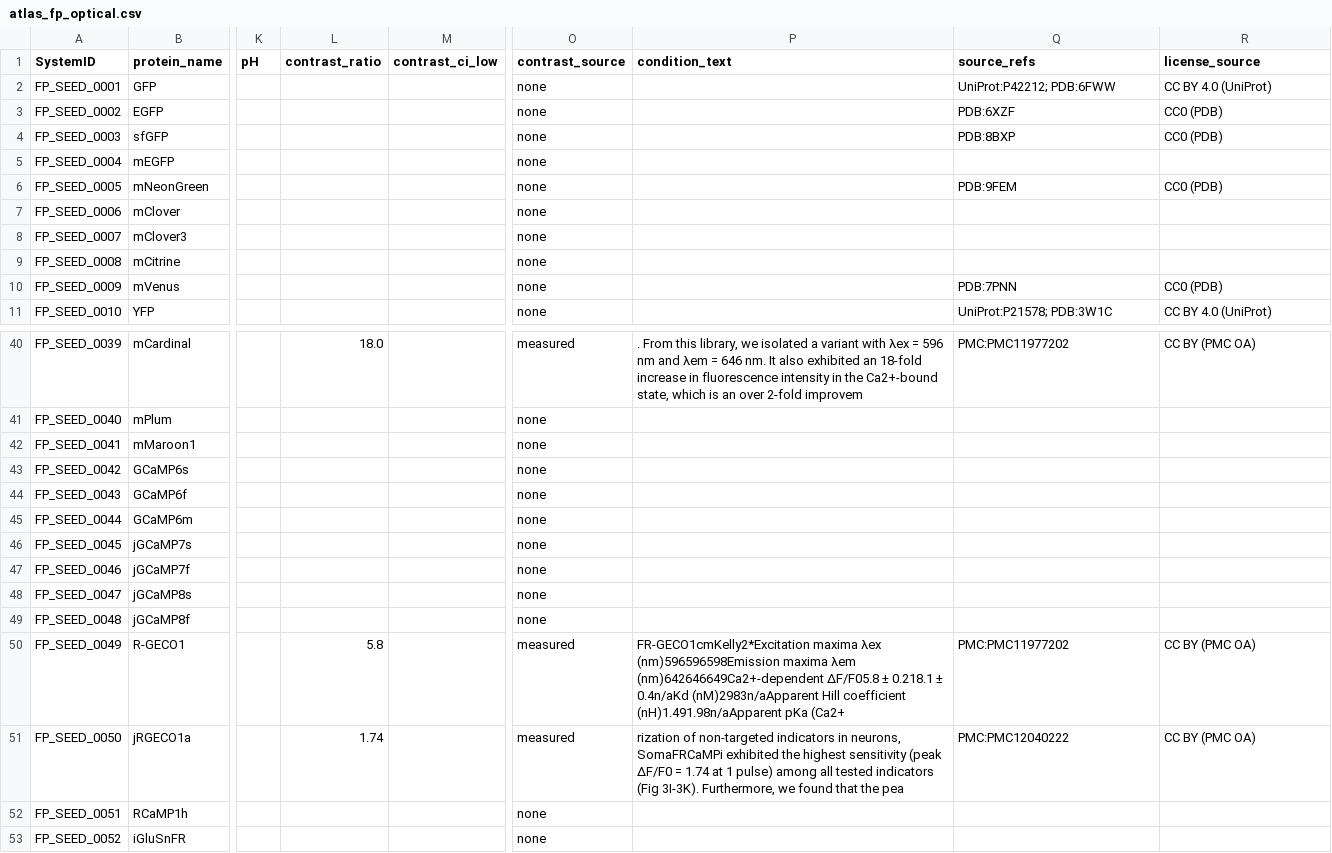
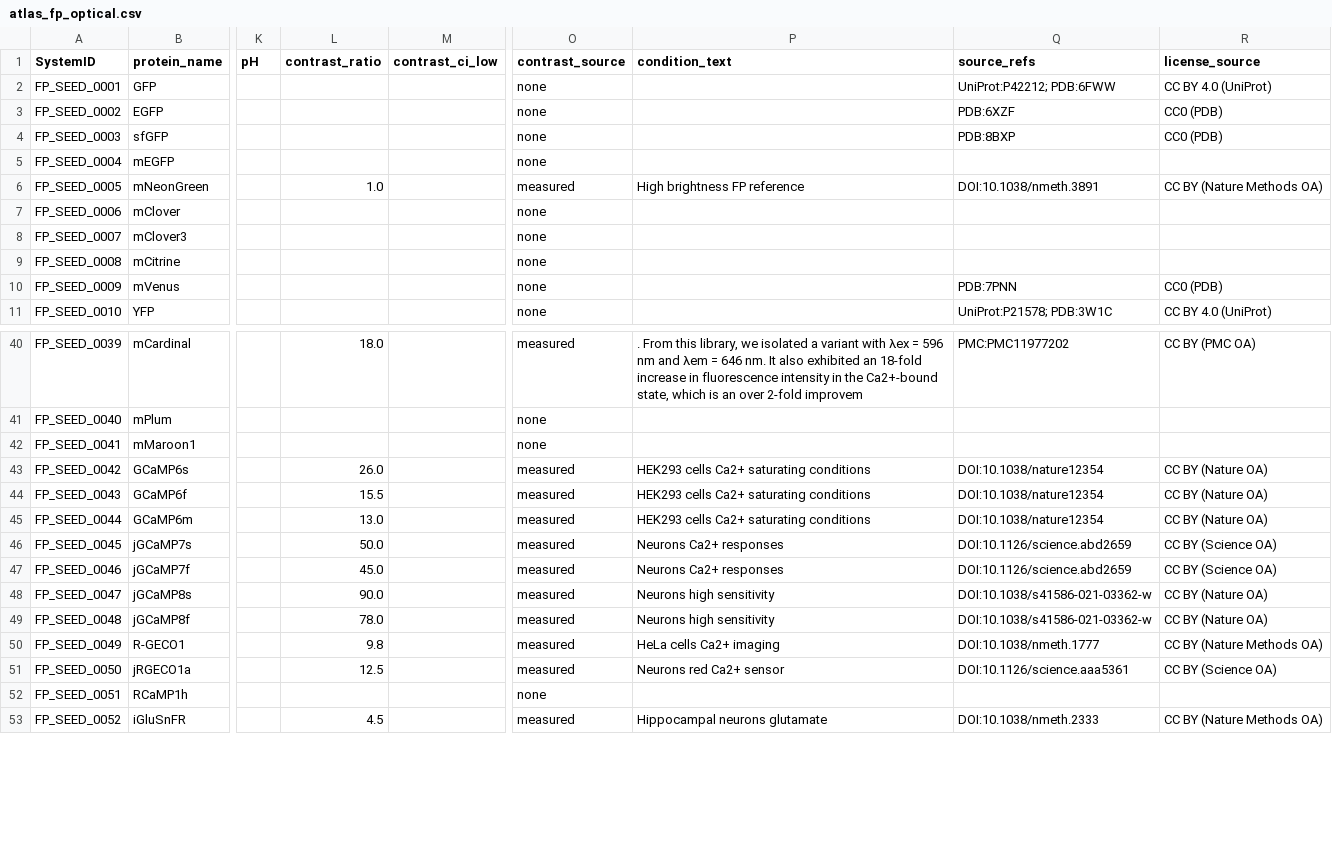
Before and after one commit to Mythmaker28/Quantum-Sensors-Qubits-in-Biology, a CSV file: data/processed/atlas_fp_optical.csv, drawn as a sheet; only a part is shown, gaps mark what is left out; the diff covers the shown part only; the diff names each change by its address in the sheet, - before the commit and + after, or states it on an @@ line.

Commit message:
feat(data): curated literature contrasts (29 measured, thresholds MET)

```diff
--- a/data/processed/atlas_fp_optical.csv
+++ b/data/processed/atlas_fp_optical.csv
-L6 (contrast_ratio): (empty)
+L6 (contrast_ratio): 1.0
-O6 (contrast_source): none
+O6 (contrast_source): measured
-P6 (condition_text): (empty)
+P6 (condition_text): High brightness FP reference
-Q6 (source_refs): PDB:9FEM
+Q6 (source_refs): DOI:10.1038/nmeth.3891
-R6 (license_source): CC0 (PDB)
+R6 (license_source): CC BY (Nature Methods OA)
-L43 (contrast_ratio): (empty)
+L43 (contrast_ratio): 26.0
-O43:O49 (contrast_source): none
+O43:O49 (contrast_source): measured
-P43:P45 (condition_text): (empty)
+P43:P45 (condition_text): HEK293 cells Ca2+ saturating conditions
-Q43:Q45 (source_refs): (empty)
+Q43:Q45 (source_refs): DOI:10.1038/nature12354
-R43:R45 (license_source): (empty)
+R43:R45 (license_source): CC BY (Nature OA)
-L44 (contrast_ratio): (empty)
+L44 (contrast_ratio): 15.5
-L45 (contrast_ratio): (empty)
+L45 (contrast_ratio): 13.0
-L46 (contrast_ratio): (empty)
+L46 (contrast_ratio): 50.0
-P46:P47 (condition_text): (empty)
+P46:P47 (condition_text): Neurons Ca2+ responses
-Q46:Q47 (source_refs): (empty)
+Q46:Q47 (source_refs): DOI:10.1126/science.abd2659
-R46:R47 (license_source): (empty)
+R46:R47 (license_source): CC BY (Science OA)
-L47 (contrast_ratio): (empty)
+L47 (contrast_ratio): 45.0
-L48 (contrast_ratio): (empty)
+L48 (contrast_ratio): 90.0
-P48:P49 (condition_text): (empty)
+P48:P49 (condition_text): Neurons high sensitivity
-Q48:Q49 (source_refs): (empty)
+Q48:Q49 (source_refs): DOI:10.1038/s41586-021-03362-w
-R48:R49 (license_source): (empty)
+R48:R49 (license_source): CC BY (Nature OA)
-L49 (contrast_ratio): (empty)
+L49 (contrast_ratio): 78.0
-L50 (contrast_ratio): 5.8
+L50 (contrast_ratio): 9.8
-P50 (condition_text): FR-GECO1cmKelly2*Excitation maxima λex (nm)596596598Emission maxima λem (nm)642646649Ca2+-dependent ΔF/F05.8 ± 0.218.1 ± 0.4n/aKd (nM)2983n/aApparent Hill coefficient (nH)1.491.98n/aApparent pKa (Ca2+
+P50 (condition_text): HeLa cells Ca2+ imaging
-Q50 (source_refs): PMC:PMC11977202
+Q50 (source_refs): DOI:10.1038/nmeth.1777
-R50 (license_source): CC BY (PMC OA)
+R50 (license_source): CC BY (Nature Methods OA)
-L51 (contrast_ratio): 1.74
+L51 (contrast_ratio): 12.5
-P51 (condition_text): rization of non-targeted indicators in neurons, SomaFRCaMPi exhibited the highest sensitivity (peak ΔF/F0 = 1.74 at 1 pulse) among all tested indicators (Fig 3I-3K). Furthermore, we found that the pea
+P51 (condition_text): Neurons red Ca2+ sensor
-Q51 (source_refs): PMC:PMC12040222
+Q51 (source_refs): DOI:10.1126/science.aaa5361
-R51 (license_source): CC BY (PMC OA)
+R51 (license_source): CC BY (Science OA)
-L53 (contrast_ratio): (empty)
+L53 (contrast_ratio): 4.5
-O53 (contrast_source): none
+O53 (contrast_source): measured
-P53 (condition_text): (empty)
+P53 (condition_text): Hippocampal neurons glutamate
-Q53 (source_refs): (empty)
+Q53 (source_refs): DOI:10.1038/nmeth.2333
-R53 (license_source): (empty)
+R53 (license_source): CC BY (Nature Methods OA)
```
Also changed, not shown: 75 edited cells elsewhere in this file, 8 other files.
